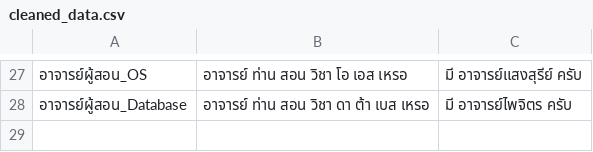
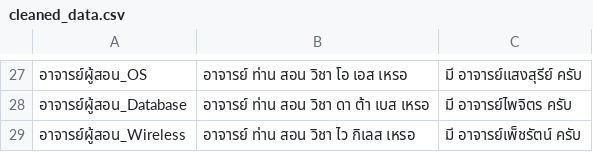
Before and after one commit to nawaphonOHM/CoEChatBot, a CSV file: data/processed/cleaned_data.csv, drawn as a sheet; only a part is shown, gaps mark what is left out; the diff names each change by its address in the sheet, - before the commit and + after, or states it on an @@ line.

Commit message:
Added more data

```diff
--- a/data/processed/cleaned_data.csv
+++ b/data/processed/cleaned_data.csv
+row 29: อาจารย์ผู้สอน_Wireless | อาจารย์ ท่าน สอน วิชา ไว กิเลส เหรอ | มี อาจารย์เพ็ชรัตน์ ครับ
```
Also changed, not shown: 8 other files.
